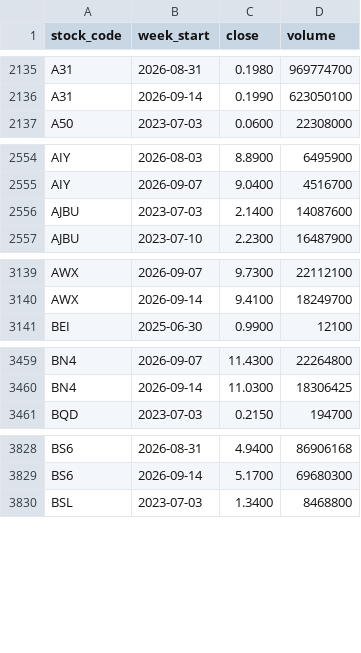
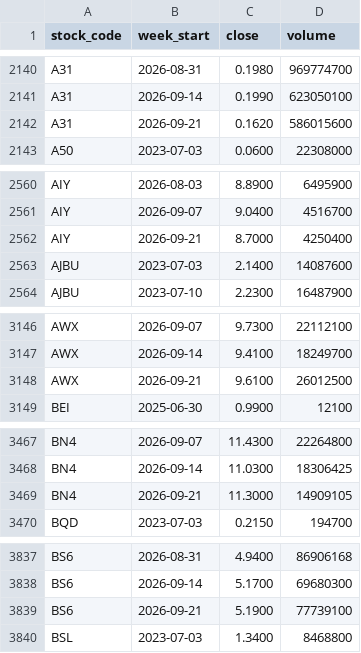
Before and after one commit to davidsurjadi/SGX-Weekly-Update, a CSV file: data/yahoo_weekly_prices.csv, drawn as a sheet; only a part is shown, gaps mark what is left out; the diff covers the shown part only.

```diff
--- a/data/yahoo_weekly_prices.csv
+++ b/data/yahoo_weekly_prices.csv
@@ -2136,2 +2141,3 @@ A31,2026-08-31,0.1980,969774700
 A31,2026-09-14,0.1990,623050100
+A31,2026-09-21,0.1620,586015600
 A50,2023-07-03,0.0600,22308000
@@ -2555,2 +2561,3 @@ AIY,2026-08-03,8.8900,6495900
 AIY,2026-09-07,9.0400,4516700
+AIY,2026-09-21,8.7000,4250400
 AJBU,2023-07-03,2.1400,14087600
@@ -3140,2 +3147,3 @@ AWX,2026-09-07,9.7300,22112100
 AWX,2026-09-14,9.4100,18249700
+AWX,2026-09-21,9.6100,26012500
 BEI,2025-06-30,0.9900,12100
@@ -3460,2 +3468,3 @@ BN4,2026-09-07,11.4300,22264800
 BN4,2026-09-14,11.0300,18306425
+BN4,2026-09-21,11.3000,14909105
 BQD,2023-07-03,0.2150,194700
@@ -3829,2 +3838,3 @@ BS6,2026-08-31,4.9400,86906168
 BS6,2026-09-14,5.1700,69680300
+BS6,2026-09-21,5.1900,77739100
 BSL,2023-07-03,1.3400,8468800
```
Also changed, not shown: 24 added rows elsewhere in this file, data/sector_flow.csv, data/shareholder_announcements.csv, 5 other files.
